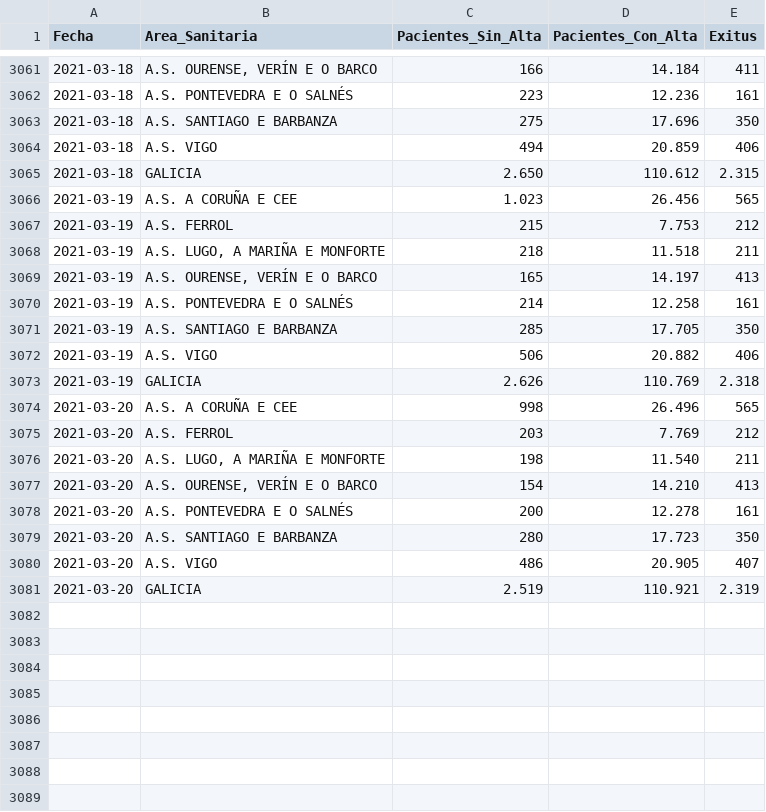
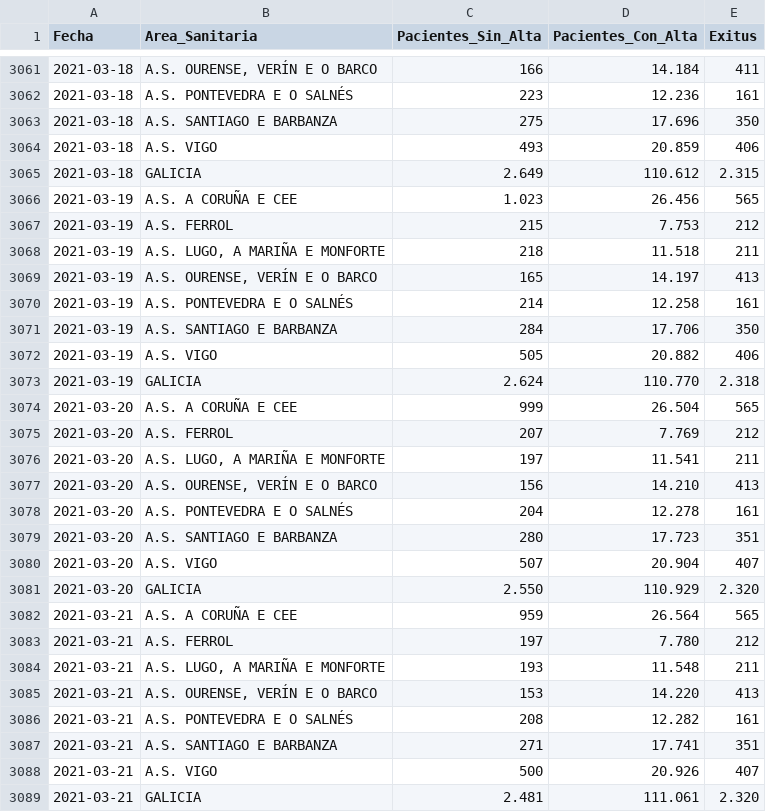
Before and after one commit to jjelosua/sergas-covid19-data, a CSV file: ActivosCuradosFallecidos.csv, drawn as a sheet; only a part is shown, gaps mark what is left out.

```diff
--- a/ActivosCuradosFallecidos.csv
+++ b/ActivosCuradosFallecidos.csv
@@ -3063,4 +3063,4 @@ Fecha,Area_Sanitaria,Pacientes_Sin_Alta,Pacientes_Con_Alta,Exitus
 "2021-03-18","A.S. SANTIAGO E BARBANZA","275","17.696","350"
-"2021-03-18","A.S. VIGO","494","20.859","406"
-"2021-03-18","GALICIA","2.650","110.612","2.315"
+"2021-03-18","A.S. VIGO","493","20.859","406"
+"2021-03-18","GALICIA","2.649","110.612","2.315"
 "2021-03-19","A.S. A CORUÑA E CEE","1.023","26.456","565"
@@ -3070,12 +3070,20 @@ Fecha,Area_Sanitaria,Pacientes_Sin_Alta,Pacientes_Con_Alta,Exitus
 "2021-03-19","A.S. PONTEVEDRA E O SALNÉS","214","12.258","161"
-"2021-03-19","A.S. SANTIAGO E BARBANZA","285","17.705","350"
-"2021-03-19","A.S. VIGO","506","20.882","406"
-"2021-03-19","GALICIA","2.626","110.769","2.318"
-"2021-03-20","A.S. A CORUÑA E CEE","998","26.496","565"
-"2021-03-20","A.S. FERROL","203","7.769","212"
-"2021-03-20","A.S. LUGO, A MARIÑA E MONFORTE","198","11.540","211"
-"2021-03-20","A.S. OURENSE, VERÍN E O BARCO","154","14.210","413"
-"2021-03-20","A.S. PONTEVEDRA E O SALNÉS","200","12.278","161"
-"2021-03-20","A.S. SANTIAGO E BARBANZA","280","17.723","350"
-"2021-03-20","A.S. VIGO","486","20.905","407"
-"2021-03-20","GALICIA","2.519","110.921","2.319"
+"2021-03-19","A.S. SANTIAGO E BARBANZA","284","17.706","350"
+"2021-03-19","A.S. VIGO","505","20.882","406"
+"2021-03-19","GALICIA","2.624","110.770","2.318"
+"2021-03-20","A.S. A CORUÑA E CEE","999","26.504","565"
+"2021-03-20","A.S. FERROL","207","7.769","212"
+"2021-03-20","A.S. LUGO, A MARIÑA E MONFORTE","197","11.541","211"
+"2021-03-20","A.S. OURENSE, VERÍN E O BARCO","156","14.210","413"
+"2021-03-20","A.S. PONTEVEDRA E O SALNÉS","204","12.278","161"
+"2021-03-20","A.S. SANTIAGO E BARBANZA","280","17.723","351"
+"2021-03-20","A.S. VIGO","507","20.904","407"
+"2021-03-20","GALICIA","2.550","110.929","2.320"
+"2021-03-21","A.S. A CORUÑA E CEE","959","26.564","565"
+"2021-03-21","A.S. FERROL","197","7.780","212"
+"2021-03-21","A.S. LUGO, A MARIÑA E MONFORTE","193","11.548","211"
+"2021-03-21","A.S. OURENSE, VERÍN E O BARCO","153","14.220","413"
+"2021-03-21","A.S. PONTEVEDRA E O SALNÉS","208","12.282","161"
+"2021-03-21","A.S. SANTIAGO E BARBANZA","271","17.741","351"
+"2021-03-21","A.S. VIGO","500","20.926","407"
+"2021-03-21","GALICIA","2.481","111.061","2.320"
```
Also changed, not shown: CifrasTotais.csv, Fallecidos.csv, 4 other files.
